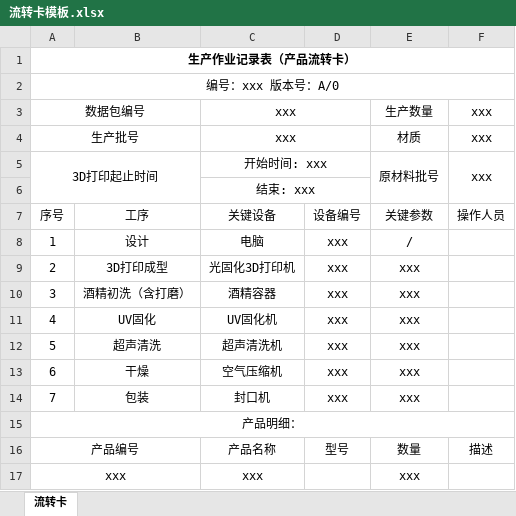
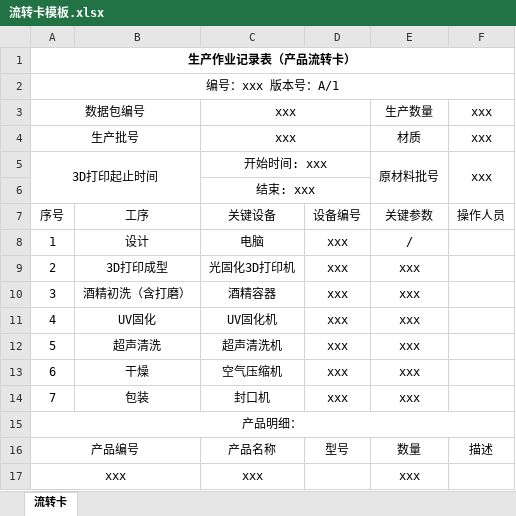
Before and after one commit to hanjor-dev/yigongbao, an Excel workbook: yigongbao-parent/yigongbao-boot/src/main/resources/template/流转卡模板.xlsx, sheet 流转卡, drawn as a sheet; values as stored, in another font and other column widths than the file's, no borders; the diff names each change by its address in the sheet, - before the commit and + after, or states it on an @@ line.

```diff
--- a/yigongbao-parent/yigongbao-boot/src/main/resources/template/流转卡模板.xlsx (sheet 流转卡)
+++ b/yigongbao-parent/yigongbao-boot/src/main/resources/template/流转卡模板.xlsx (sheet 流转卡)
-A2: 编号：xxx 版本号：A/0
+A2: 编号：xxx 版本号：A/1
```
Also changed, not shown: 5 other files.
